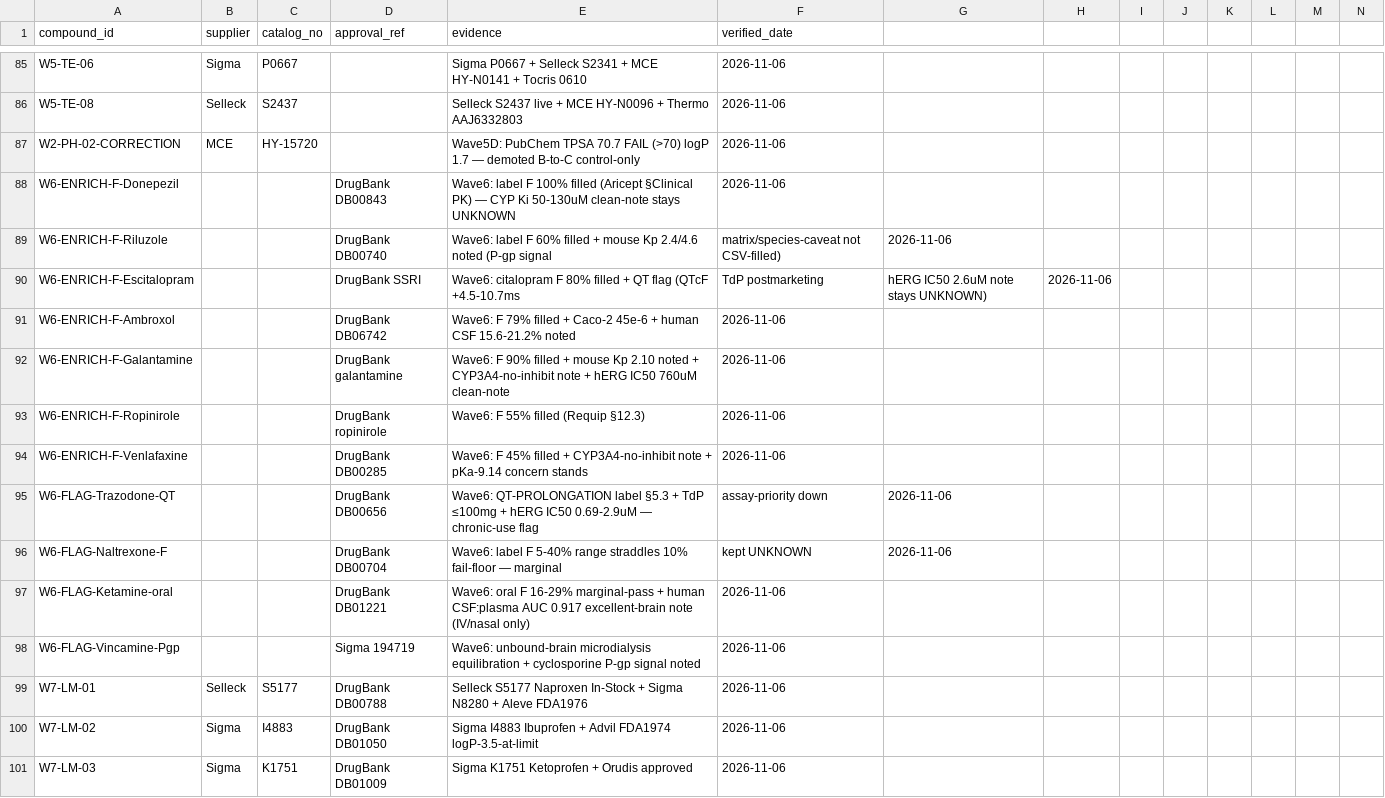
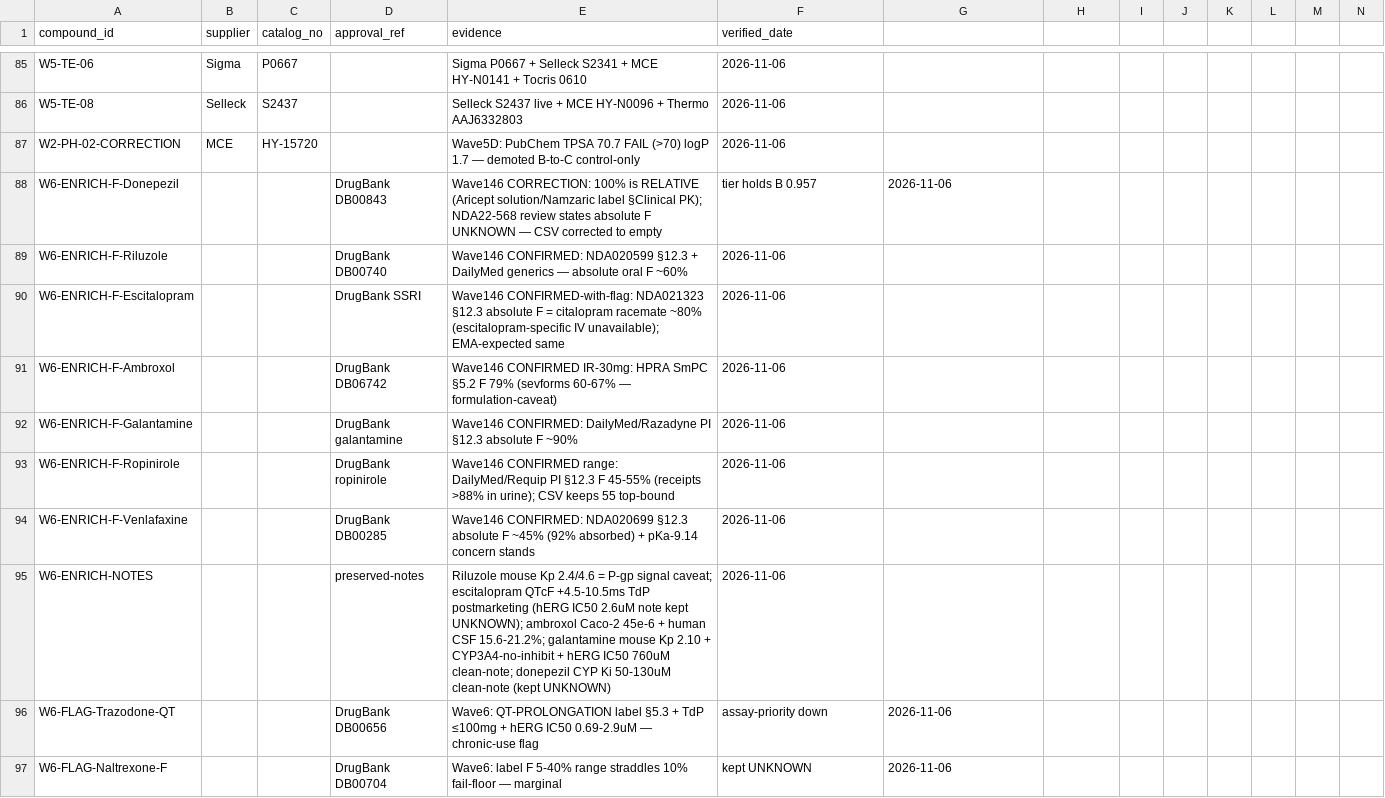
Before and after one commit to AegeanWorks/PNN, a CSV file: data/compounds/waves/obtainability_proofs.csv, drawn as a sheet; only a part is shown, gaps mark what is left out; the shorter side is filled out with more unchanged rows; rows hold the shown columns only; the diff names each change by its address in the sheet, - before the commit and + after, or states it on an @@ line.

Commit message:
feat(waves): wave-146 F-percent provenance audit with donepezil correction
1 correction: donepezil 100% is relative (absolute unknown); CSV fixed, tier holds B. 6 CONFIRMED with label sections (riluzole 60, escitalopram 80-flagged, ambroxol 79-IR, galantamine 90, ropinirole 45-55 range, venlafaxine 45). Assay notes preserved. Gates: run.py 0.08s PASS, 216 OK, aikit 4/4.

```diff
--- a/data/compounds/waves/obtainability_proofs.csv
+++ b/data/compounds/waves/obtainability_proofs.csv
-E88 (evidence): Wave6: label F 100% filled (Aricept §Clinical PK) — CYP Ki 50-130uM clean-note stays UNKNOWN
+E88 (evidence): Wave146 CORRECTION: 100% is RELATIVE (Aricept solution/Namzaric label §Clinical PK); NDA22-568 review states absolute F UNKNOWN — CSV corrected to empty
-F88 (verified_date): 2026-11-06
+F88 (verified_date): tier holds B 0.957
-G88: (empty)
+G88: 2026-11-06
-E89 (evidence): Wave6: label F 60% filled + mouse Kp 2.4/4.6 noted (P-gp signal
+E89 (evidence): Wave146 CONFIRMED: NDA020599 §12.3 + DailyMed generics — absolute oral F ~60%
-F89 (verified_date): matrix/species-caveat not CSV-filled)
+F89 (verified_date): 2026-11-06
-G89: 2026-11-06
+G89: (empty)
-E90 (evidence): Wave6: citalopram F 80% filled + QT flag (QTcF +4.5-10.7ms
+E90 (evidence): Wave146 CONFIRMED-with-flag: NDA021323 §12.3 absolute F = citalopram racemate ~80% (escitalopram-specific IV unavailable); EMA-expected same
-F90 (verified_date): TdP postmarketing
+F90 (verified_date): 2026-11-06
-G90: hERG IC50 2.6uM note stays UNKNOWN)
+G90: (empty)
-H90: 2026-11-06
+H90: (empty)
-E91 (evidence): Wave6: F 79% filled + Caco-2 45e-6 + human CSF 15.6-21.2% noted
+E91 (evidence): Wave146 CONFIRMED IR-30mg: HPRA SmPC §5.2 F 79% (sevforms 60-67% — formulation-caveat)
-E92 (evidence): Wave6: F 90% filled + mouse Kp 2.10 noted + CYP3A4-no-inhibit note + hERG IC50 760uM clean-note
+E92 (evidence): Wave146 CONFIRMED: DailyMed/Razadyne PI §12.3 absolute F ~90%
-E93 (evidence): Wave6: F 55% filled (Requip §12.3)
+E93 (evidence): Wave146 CONFIRMED range: DailyMed/Requip PI §12.3 F 45-55% (receipts >88% in urine); CSV keeps 55 top-bound
-E94 (evidence): Wave6: F 45% filled + CYP3A4-no-inhibit note + pKa-9.14…
+E94 (evidence): Wave146 CONFIRMED: NDA020699 §12.3 absolute F ~45% (92% absorbed) + pKa-9.14…
+row 95: W6-ENRICH-NOTES |  |  | preserved-notes | Riluzole mouse Kp 2.4/4.6 = P-gp signal caveat; escitalopram QTcF +4.5-10.5ms TdP postmarketing (hERG IC50 2.6uM note kept UNKNOWN); ambroxol Caco-2 45e-6 + human CSF 15.6-21.2%; galantamine mouse Kp 2.10 + CYP3A4-no-inhibit + hERG IC50 760uM clean-note; donepezil CYP Ki 50-130uM clean-note (kept UNKNOWN) | 2026-11-06
```
Also changed, not shown: data/compounds/waves/wave1_catalog.csv.
